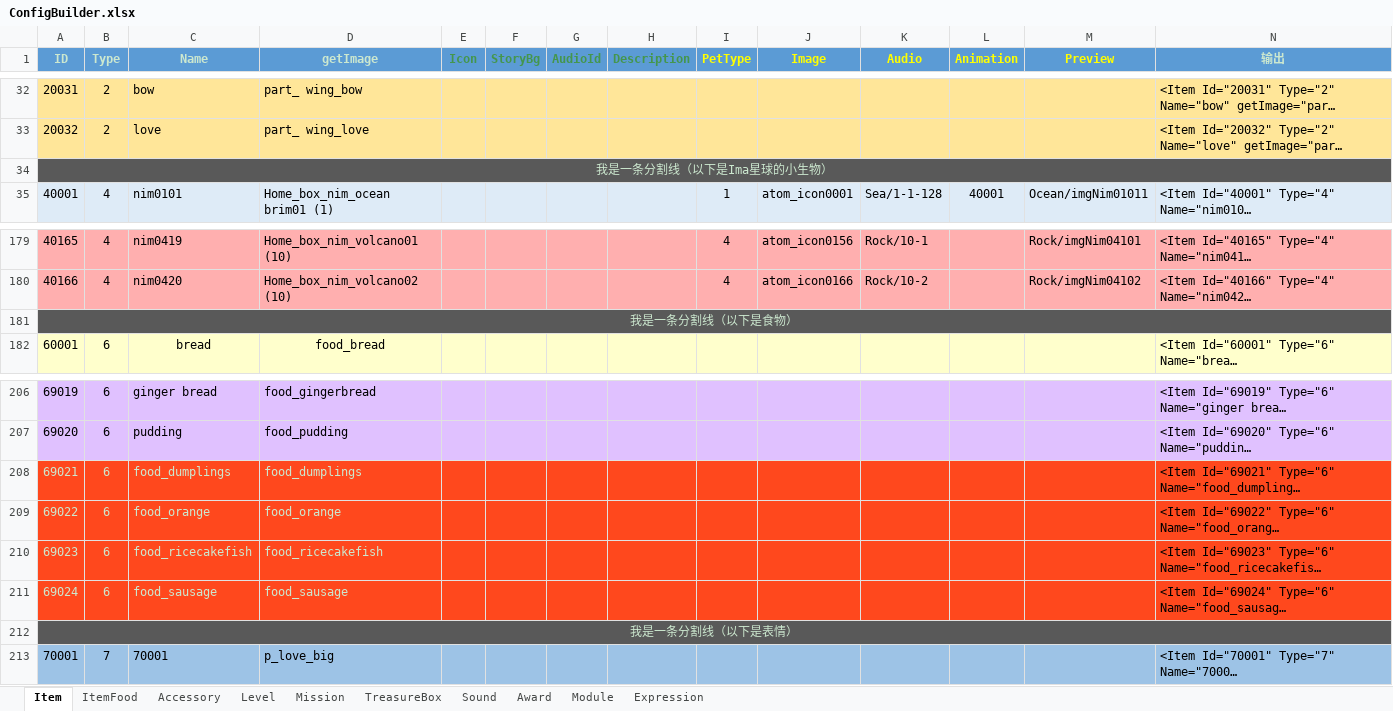
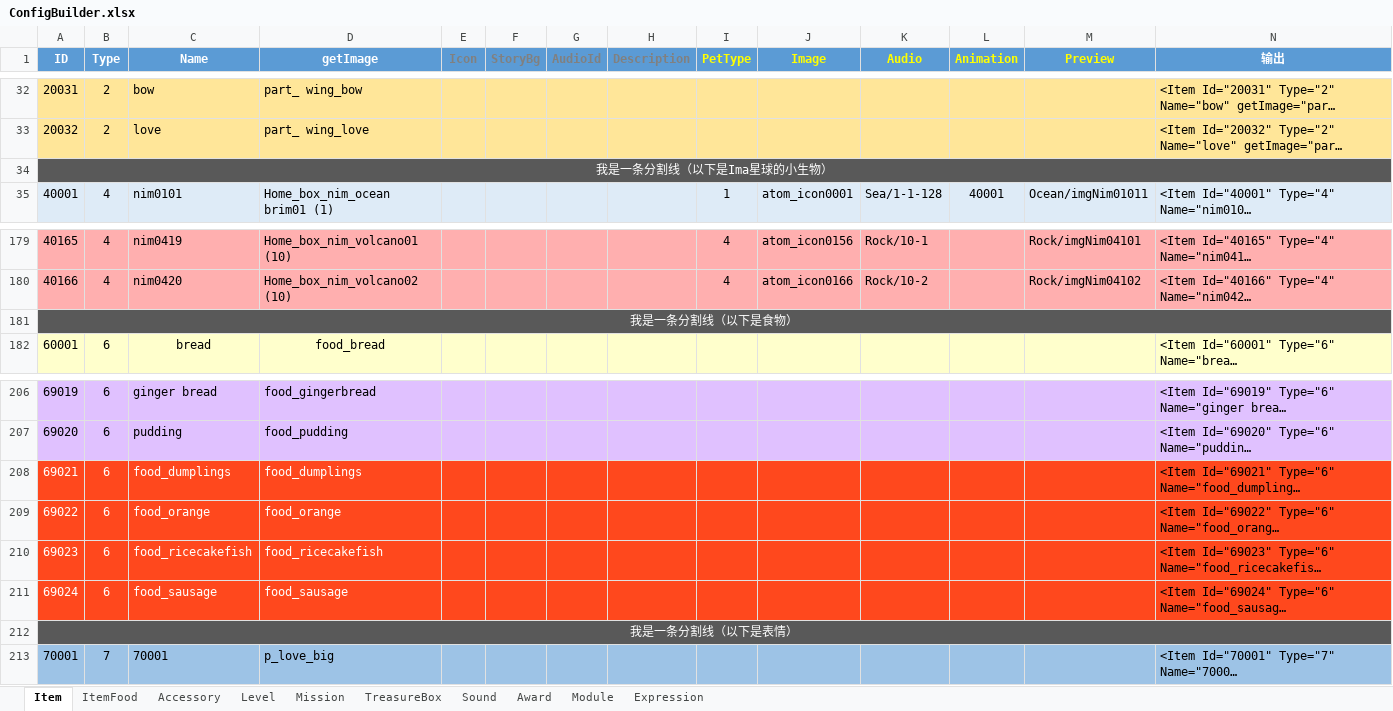
Before and after one commit to EarlyAnt/HankConfig, an Excel workbook: ConfigBuilder.xlsx, sheet Item, drawn as a sheet; only a part is shown, gaps mark what is left out; long unchanged cells end in …; values as stored, in another font and other column widths than the file's, no borders; the diff names each change by its address in the sheet, - before the commit and + after, or states it on an @@ line.

```diff
--- a/ConfigBuilder.xlsx (sheet Item)
+++ b/ConfigBuilder.xlsx (sheet Item)
-A1:D1 text colour: #CCE8CF
+A1:D1 text colour: #FFFFFF
-E1:H1 text colour: #44964D
+E1:H1 text colour: #808080
-N1 text colour: #CCE8CF
+N1 text colour: #FFFFFF
-A34 text colour: #CCE8CF
+A34 text colour: #FFFFFF
-A181 text colour: #CCE8CF
+A181 text colour: #FFFFFF
-A208:D211 text colour: #CCE8CF
+A208:D211 text colour: #FFFFFF
-A212 text colour: #CCE8CF
+A212 text colour: #FFFFFF
```
Also changed, not shown: sheet Sound, sheet Accessory, sheet Module, sheet TreasureBox, formulas that keep their value, 国际化数据配置.xlsx, 3 other files.
